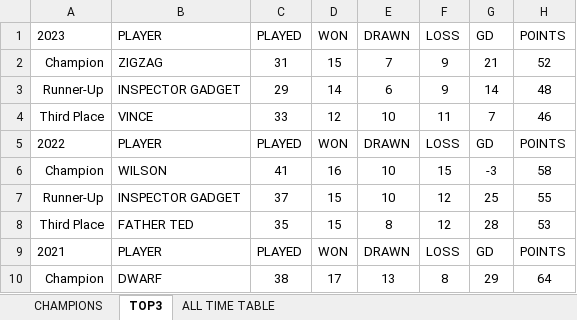
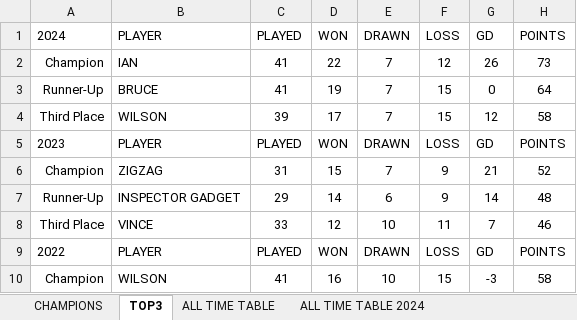
Before and after one commit to stateside2/marlow-dukes, an Excel workbook: data/hall_of_fame.xlsx, sheet TOP3, drawn as a sheet; only a part is shown; the shorter side is filled out with more unchanged rows; values as stored, in another font and other column widths than the file's, no borders; charts and pictures not drawn; the diff names each change by its address in the sheet, - before the commit and + after, or states it on an @@ line.

```diff
--- a/data/hall_of_fame.xlsx (sheet TOP3)
+++ b/data/hall_of_fame.xlsx (sheet TOP3)
+sheet tab: ALL TIME TABLE 2024
+row 1: 2024 | PLAYER | PLAYED | WON | DRAWN | LOSS | GD | POINTS
+row 2: Champion | IAN | 41 | 22 | 7 | 12 | 26 | 73
+row 3: Runner-Up | BRUCE | 41 | 19 | 7 | 15 | 0 | 64
+row 4: Third Place | WILSON | 39 | 17 | 7 | 15 | 12 | 58
```
Also changed, not shown: sheet ALL TIME TABLE, sheet CHAMPIONS, charts or pictures, data/latest_data.xlsx, data/latest_data_prev.xlsx, 7 other files.
